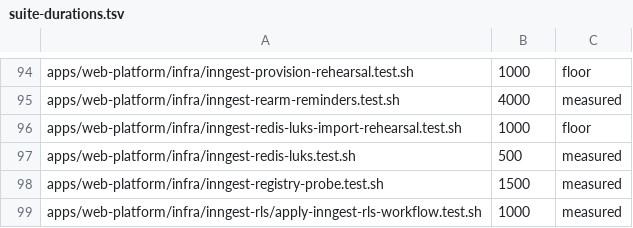
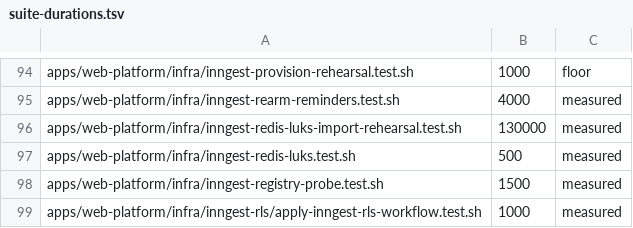
Before and after one commit to jikig-ai/soleur, a TSV file: apps/web-platform/infra/suite-durations.tsv, drawn as a sheet; only a part is shown, gaps mark what is left out.

```diff
--- a/apps/web-platform/infra/suite-durations.tsv
+++ b/apps/web-platform/infra/suite-durations.tsv
@@ -95,3 +95,3 @@ apps/web-platform/infra/inngest-provision-rehearsal.test.sh	1000	floor
 apps/web-platform/infra/inngest-rearm-reminders.test.sh	4000	measured
-apps/web-platform/infra/inngest-redis-luks-import-rehearsal.test.sh	1000	floor
+apps/web-platform/infra/inngest-redis-luks-import-rehearsal.test.sh	130000	measured
 apps/web-platform/infra/inngest-redis-luks.test.sh	500	measured
```
Also changed, not shown: 9 other files.
